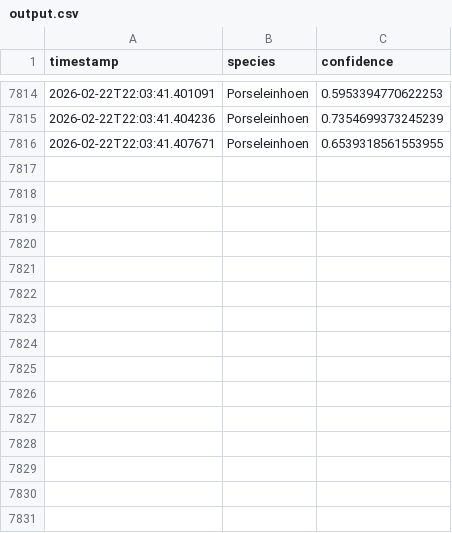
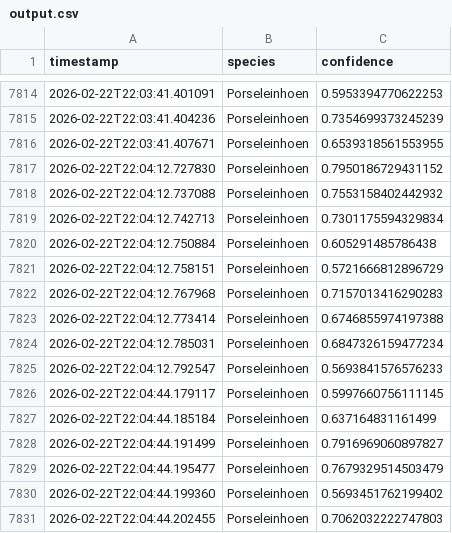
Before and after one commit to wande001/birdDetection, a CSV file: data/output.csv, drawn as a sheet; only a part is shown, gaps mark what is left out.

Commit message:
Auto-commit output.csv at 2026-02-22 22:05

```diff
--- a/data/output.csv
+++ b/data/output.csv
@@ -7816 +7816,16 @@ timestamp,species,confidence
 2026-02-22T22:03:41.407671,Porseleinhoen,0.6539318561553955
+2026-02-22T22:04:12.727830,Porseleinhoen,0.7950186729431152
+2026-02-22T22:04:12.737088,Porseleinhoen,0.7553158402442932
+2026-02-22T22:04:12.742713,Porseleinhoen,0.7301175594329834
+2026-02-22T22:04:12.750884,Porseleinhoen,0.605291485786438
+2026-02-22T22:04:12.758151,Porseleinhoen,0.5721666812896729
+2026-02-22T22:04:12.767968,Porseleinhoen,0.7157013416290283
+2026-02-22T22:04:12.773414,Porseleinhoen,0.6746855974197388
+2026-02-22T22:04:12.785031,Porseleinhoen,0.6847326159477234
+2026-02-22T22:04:12.792547,Porseleinhoen,0.5693841576576233
+2026-02-22T22:04:44.179117,Porseleinhoen,0.5997660756111145
+2026-02-22T22:04:44.185184,Porseleinhoen,0.637164831161499
+2026-02-22T22:04:44.191499,Porseleinhoen,0.7916969060897827
+2026-02-22T22:04:44.195477,Porseleinhoen,0.7679329514503479
+2026-02-22T22:04:44.199360,Porseleinhoen,0.5693451762199402
+2026-02-22T22:04:44.202455,Porseleinhoen,0.7062032222747803
```
